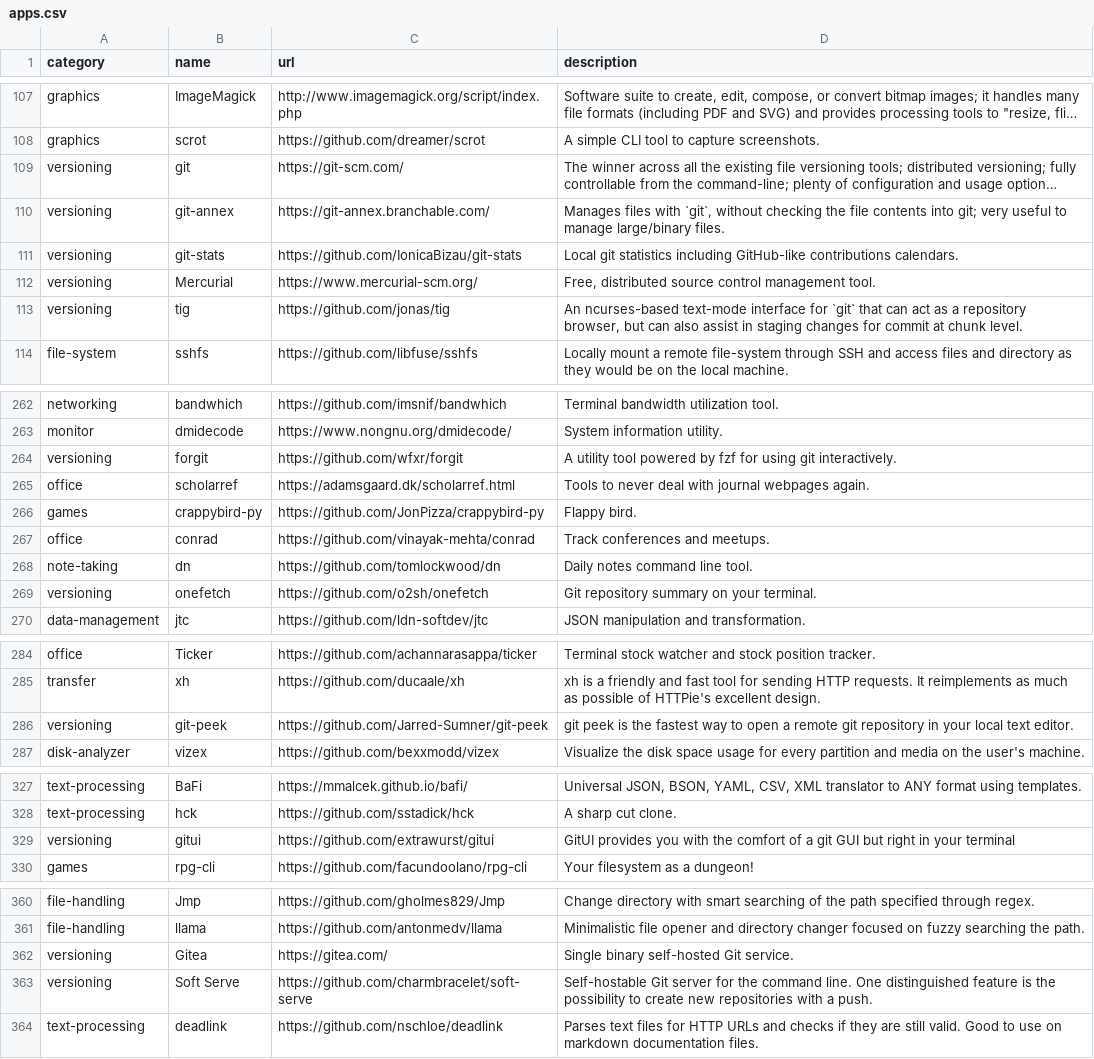
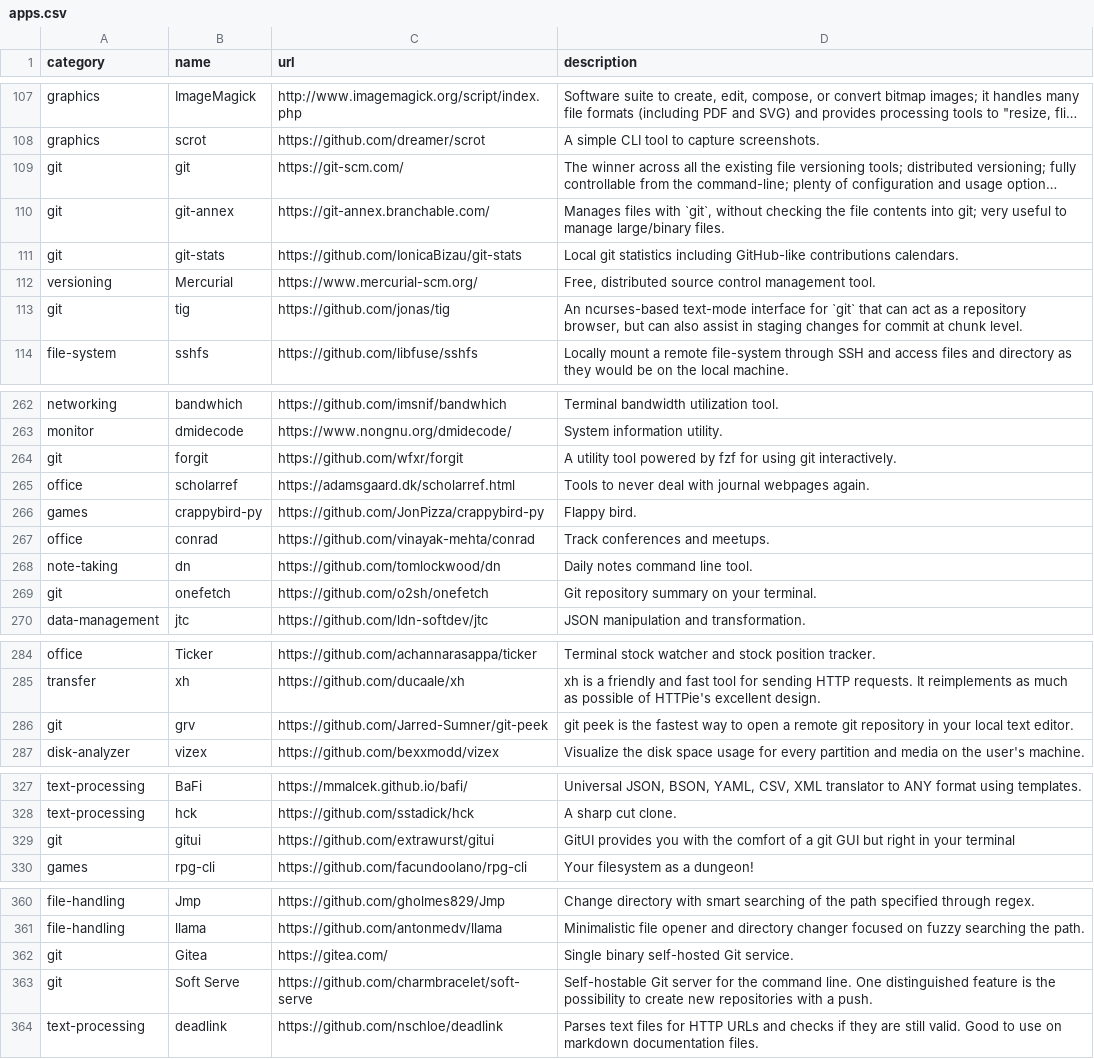
Before and after one commit to toolleeo/cli-apps, a CSV file: data/apps.csv, drawn as a sheet; only a part is shown, gaps mark what is left out; long unchanged cells end in …; the diff covers the shown part only; the diff names each change by its address in the sheet, - before the commit and + after, or states it on an @@ line.

Commit message:
Added the git category.

```diff
--- a/data/apps.csv
+++ b/data/apps.csv
-A109:A111 (category): versioning
+A109:A111 (category): git
-A113 (category): versioning
+A113 (category): git
-A264 (category): versioning
+A264 (category): git
-A269 (category): versioning
+A269 (category): git
-A286 (category): versioning
+A286 (category): git
-B286 (name): git-peek
+B286 (name): grv
-A329 (category): versioning
+A329 (category): git
-A362:A363 (category): versioning
+A362:A363 (category): git
```
Also changed, not shown: 3 edited cells elsewhere in this file, data/categories.csv, 1 other file.
